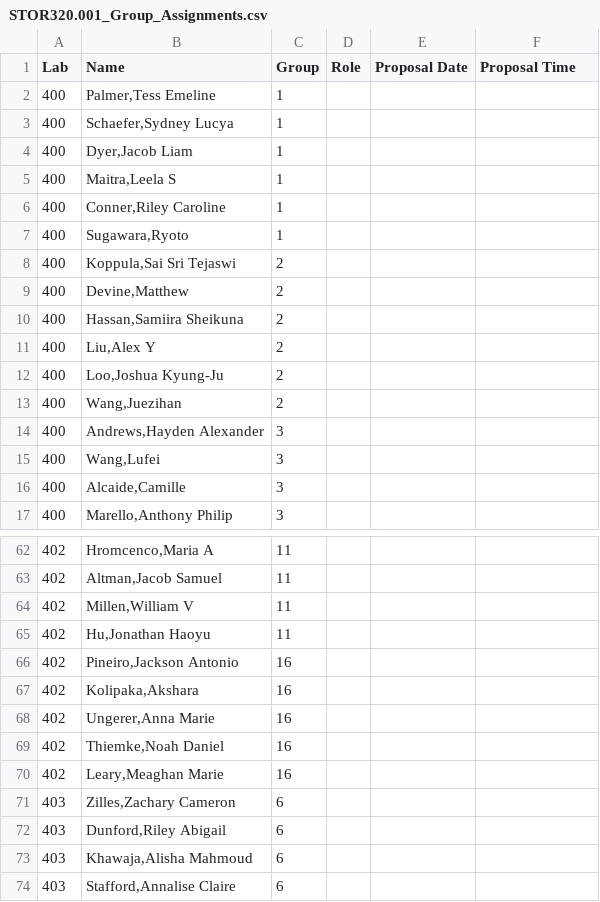
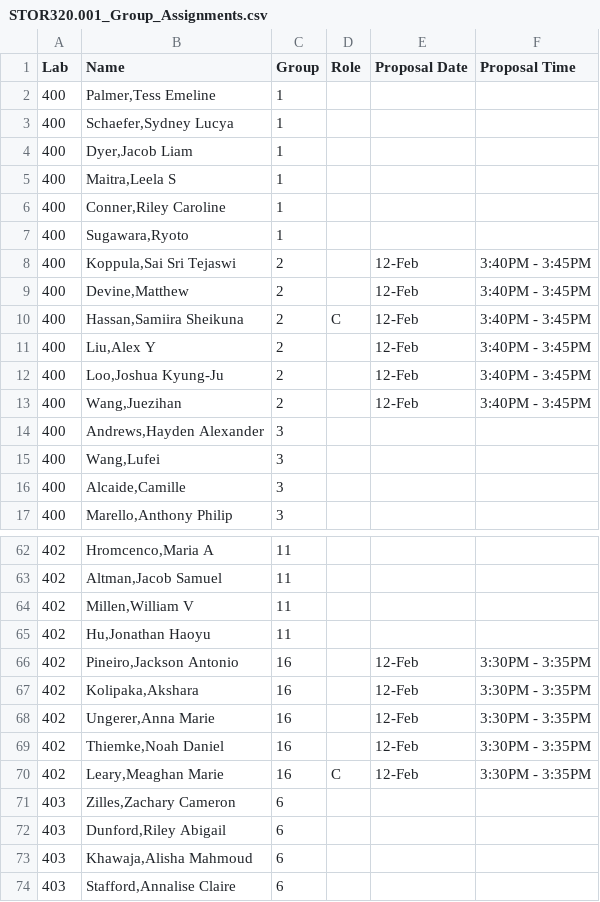
Before and after one commit to SuperMarioGiacomazzo/STOR320_WEBSITE, a CSV file: Group Assignments/STOR320.001_Group_Assignments.csv, drawn as a sheet; only a part is shown, gaps mark what is left out.

```diff
--- a/Group Assignments/STOR320.001_Group_Assignments.csv
+++ b/Group Assignments/STOR320.001_Group_Assignments.csv
@@ -7,8 +7,8 @@ Lab,Name,Group,Role,Proposal Date,Proposal Time
 400,"Sugawara,Ryoto",1,,,
-400,"Koppula,Sai Sri Tejaswi",2,,,
-400,"Devine,Matthew",2,,,
-400,"Hassan,Samiira Sheikuna",2,,,
-400,"Liu,Alex Y",2,,,
-400,"Loo,Joshua Kyung-Ju",2,,,
-400,"Wang,Juezihan",2,,,
+400,"Koppula,Sai Sri Tejaswi",2,,12-Feb,3:40PM - 3:45PM
+400,"Devine,Matthew",2,,12-Feb,3:40PM - 3:45PM
+400,"Hassan,Samiira Sheikuna",2,C,12-Feb,3:40PM - 3:45PM
+400,"Liu,Alex Y",2,,12-Feb,3:40PM - 3:45PM
+400,"Loo,Joshua Kyung-Ju",2,,12-Feb,3:40PM - 3:45PM
+400,"Wang,Juezihan",2,,12-Feb,3:40PM - 3:45PM
 400,"Andrews,Hayden Alexander",3,,,
@@ -65,7 +65,7 @@ Lab,Name,Group,Role,Proposal Date,Proposal Time
 402,"Hu,Jonathan Haoyu",11,,,
-402,"Pineiro,Jackson Antonio",16,,,
-402,"Kolipaka,Akshara",16,,,
-402,"Ungerer,Anna Marie",16,,,
-402,"Thiemke,Noah Daniel",16,,,
-402,"Leary,Meaghan Marie",16,,,
+402,"Pineiro,Jackson Antonio",16,,12-Feb,3:30PM - 3:35PM
+402,"Kolipaka,Akshara",16,,12-Feb,3:30PM - 3:35PM
+402,"Ungerer,Anna Marie",16,,12-Feb,3:30PM - 3:35PM
+402,"Thiemke,Noah Daniel",16,,12-Feb,3:30PM - 3:35PM
+402,"Leary,Meaghan Marie",16,C,12-Feb,3:30PM - 3:35PM
 403,"Zilles,Zachary Cameron",6,,,
```
Also changed, not shown: Group Assignments/STOR320.002_Group_Assignments.csv, 1 other file.
